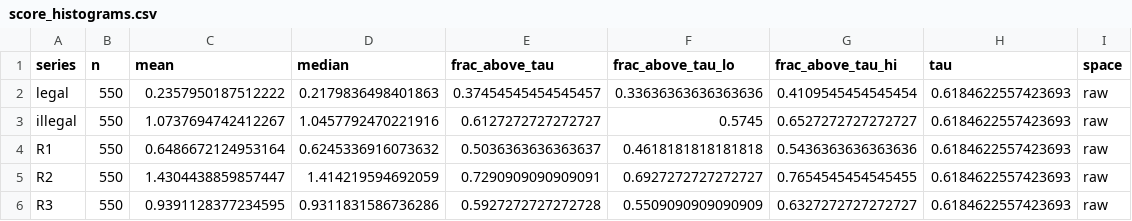
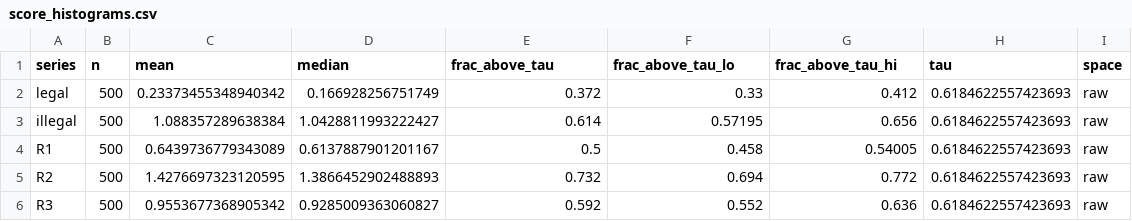
Before and after one commit to dcowdcao/states-to-dynamics, a CSV file: analysis/violation_divergence/illegal_move_detector/results/score_histograms.csv, drawn as a sheet.

```diff
--- a/analysis/violation_divergence/illegal_move_detector/results/score_histograms.csv
+++ b/analysis/violation_divergence/illegal_move_detector/results/score_histograms.csv
@@ -1,6 +1,6 @@
 series,n,mean,median,frac_above_tau,frac_above_tau_lo,frac_above_tau_hi,tau,space
-legal,550,0.2357950187512222,0.2179836498401863,0.37454545454545457,0.33636363636363636,0.4109545454545454,0.6184622557423693,raw
-illegal,550,1.0737694742412267,1.0457792470221916,0.6127272727272727,0.5745,0.6527272727272727,0.6184622557423693,raw
-R1,550,0.6486672124953164,0.6245336916073632,0.5036363636363637,0.4618181818181818,0.5436363636363636,0.6184622557423693,raw
-R2,550,1.4304438859857447,1.414219594692059,0.7290909090909091,0.6927272727272727,0.7654545454545455,0.6184622557423693,raw
-R3,550,0.9391128377234595,0.9311831586736286,0.5927272727272728,0.5509090909090909,0.6327272727272727,0.6184622557423693,raw
+legal,500,0.23373455348940342,0.166928256751749,0.372,0.33,0.412,0.6184622557423693,raw
+illegal,500,1.088357289638384,1.0428811993222427,0.614,0.57195,0.656,0.6184622557423693,raw
+R1,500,0.6439736779343089,0.6137887901201167,0.5,0.458,0.54005,0.6184622557423693,raw
+R2,500,1.4276697323120595,1.3866452902488893,0.732,0.694,0.772,0.6184622557423693,raw
+R3,500,0.9553677368905342,0.9285009363060827,0.592,0.552,0.636,0.6184622557423693,raw
```
Also changed, not shown: 8 other files.
